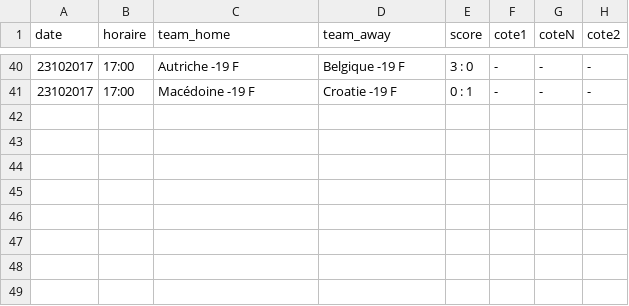
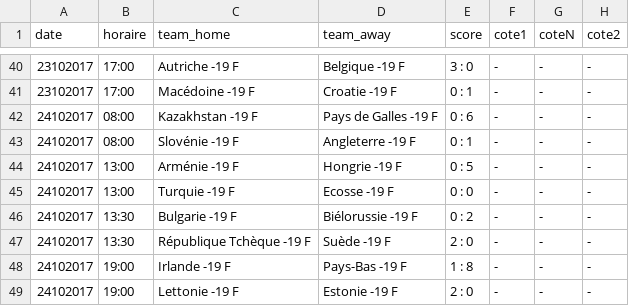
Before and after one commit to srivollet/jbetapp, a CSV file: betapp/src/main/resources/Euro U19 - Femmes - 1er Tour.csv, drawn as a sheet; only a part is shown, gaps mark what is left out.

```diff
--- a/betapp/src/main/resources/Euro U19 - Femmes - 1er Tour.csv
+++ b/betapp/src/main/resources/Euro U19 - Femmes - 1er Tour.csv
@@ -41 +41,9 @@ date,horaire,team_home,team_away,score,cote1,coteN,cote2
 23102017,17:00,Macédoine -19 F,Croatie -19 F,0 : 1,-,-,-
+24102017,08:00,Kazakhstan -19 F,Pays de Galles -19 F,0 : 6,-,-,-
+24102017,08:00,Slovénie -19 F,Angleterre -19 F,0 : 1,-,-,-
+24102017,13:00,Arménie -19 F,Hongrie -19 F,0 : 5,-,-,-
+24102017,13:00,Turquie -19 F,Ecosse -19 F,0 : 0,-,-,-
+24102017,13:30,Bulgarie -19 F,Biélorussie -19 F,0 : 2,-,-,-
+24102017,13:30,République Tchèque -19 F,Suède -19 F,2 : 0,-,-,-
+24102017,19:00,Irlande -19 F,Pays-Bas -19 F,1 : 8,-,-,-
+24102017,19:00,Lettonie -19 F,Estonie -19 F,2 : 0,-,-,-
```
Also changed, not shown: betapp/src/main/resources/Coupe du Monde - Femmes - Qualification - 2ème Tour.csv, betapp/src/main/resources/Coupe.csv, 49 other files.
